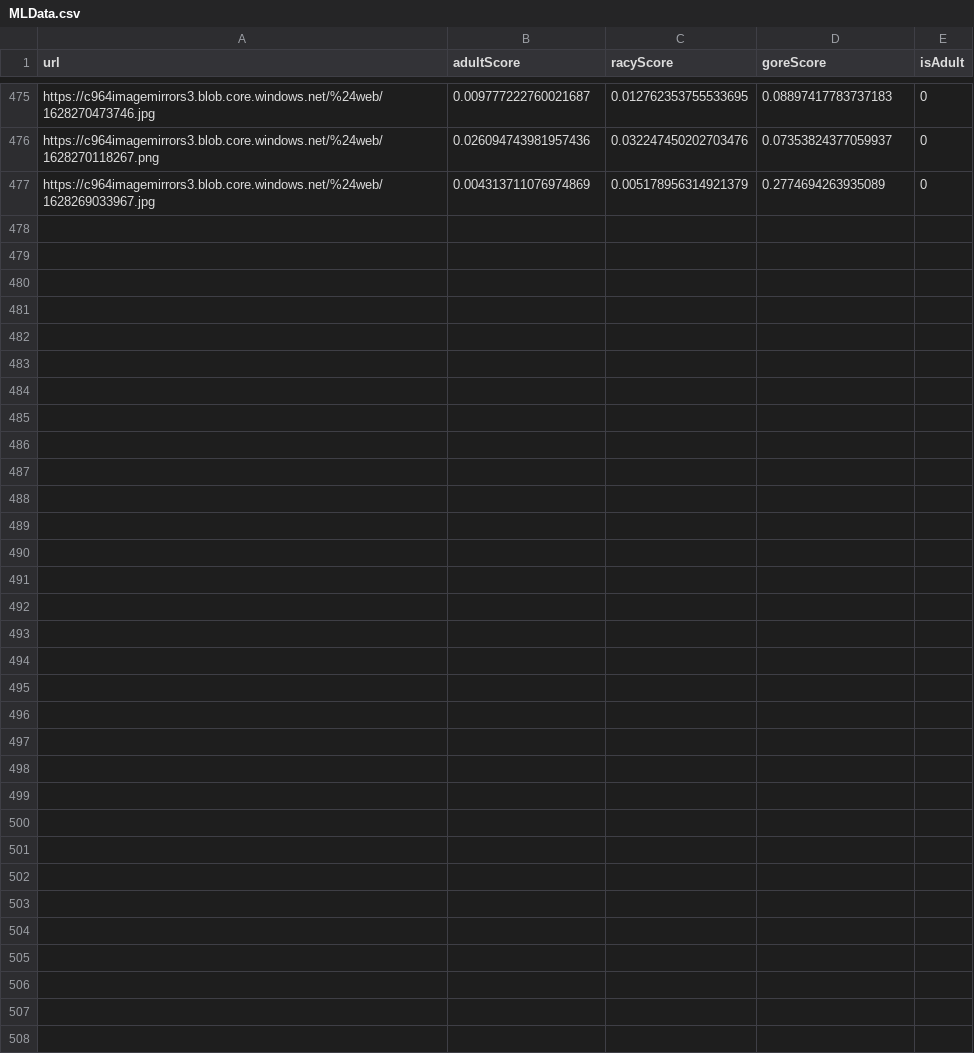
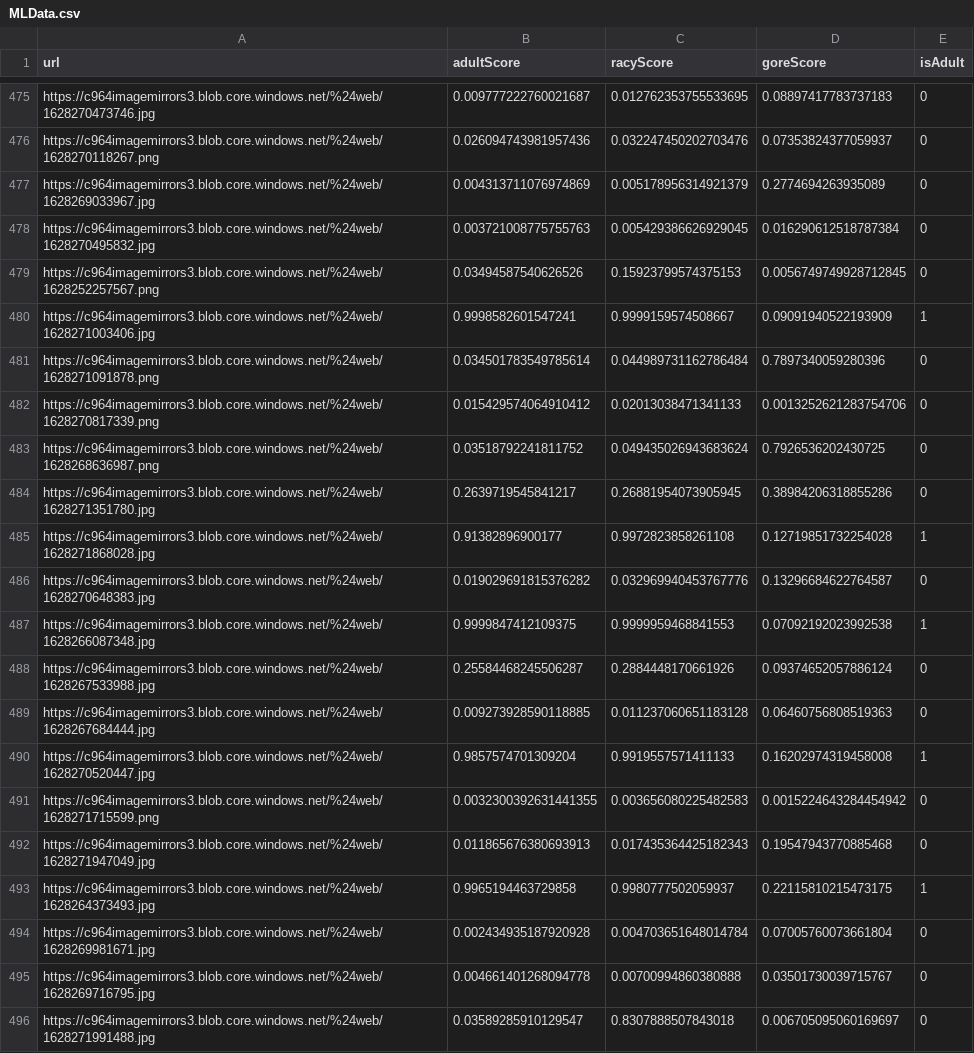
Before and after one commit to joshmadakor1/C964-WGU-BSCS-Capstone-React, a CSV file: MLData.csv, drawn as a sheet; only a part is shown, gaps mark what is left out; the diff covers the shown part only.

Commit message:
Updated ML data

```diff
--- a/MLData.csv
+++ b/MLData.csv
@@ -477 +477,20 @@ https://c964imagemirrors3.blob.core.windows.net/%24web/1628270118267.png,0.02609
 https://c964imagemirrors3.blob.core.windows.net/%24web/1628269033967.jpg,0.004313711076974869,0.005178956314921379,0.2774694263935089,0
+https://c964imagemirrors3.blob.core.windows.net/%24web/1628270495832.jpg,0.003721008775755763,0.005429386626929045,0.016290612518787384,0
+https://c964imagemirrors3.blob.core.windows.net/%24web/1628252257567.png,0.03494587540626526,0.15923799574375153,0.0056749749928712845,0
+https://c964imagemirrors3.blob.core.windows.net/%24web/1628271003406.jpg,0.9998582601547241,0.9999159574508667,0.09091940522193909,1
+https://c964imagemirrors3.blob.core.windows.net/%24web/1628271091878.png,0.034501783549785614,0.044989731162786484,0.7897340059280396,0
+https://c964imagemirrors3.blob.core.windows.net/%24web/1628270817339.png,0.015429574064910412,0.02013038471341133,0.0013252621283754706,0
+https://c964imagemirrors3.blob.core.windows.net/%24web/1628268636987.png,0.03518792241811752,0.049435026943683624,0.7926536202430725,0
+https://c964imagemirrors3.blob.core.windows.net/%24web/1628271351780.jpg,0.2639719545841217,0.26881954073905945,0.38984206318855286,0
+https://c964imagemirrors3.blob.core.windows.net/%24web/1628271868028.jpg,0.91382896900177,0.9972823858261108,0.12719851732254028,1
+https://c964imagemirrors3.blob.core.windows.net/%24web/1628270648383.jpg,0.019029691815376282,0.032969940453767776,0.13296684622764587,0
+https://c964imagemirrors3.blob.core.windows.net/%24web/1628266087348.jpg,0.9999847412109375,0.9999959468841553,0.07092192023992538,1
+https://c964imagemirrors3.blob.core.windows.net/%24web/1628267533988.jpg,0.25584468245506287,0.2884448170661926,0.09374652057886124,0
+https://c964imagemirrors3.blob.core.windows.net/%24web/1628267684444.jpg,0.009273928590118885,0.011237060651183128,0.06460756808519363,0
+https://c964imagemirrors3.blob.core.windows.net/%24web/1628270520447.jpg,0.9857574701309204,0.9919557571411133,0.16202974319458008,1
+https://c964imagemirrors3.blob.core.windows.net/%24web/1628271715599.png,0.0032300392631441355,0.003656080225482583,0.0015224643284454942,0
+https://c964imagemirrors3.blob.core.windows.net/%24web/1628271947049.jpg,0.011865676380693913,0.017435364425182343,0.19547943770885468,0
+https://c964imagemirrors3.blob.core.windows.net/%24web/1628264373493.jpg,0.9965194463729858,0.9980777502059937,0.22115810215473175,1
+https://c964imagemirrors3.blob.core.windows.net/%24web/1628269981671.jpg,0.002434935187920928,0.004703651648014784,0.07005760073661804,0
+https://c964imagemirrors3.blob.core.windows.net/%24web/1628269716795.jpg,0.004661401268094778,0.00700994860380888,0.03501730039715767,0
+https://c964imagemirrors3.blob.core.windows.net/%24web/1628271991488.jpg,0.03589285910129547,0.8307888507843018,0.006705095060169697,0
```
Also changed, not shown: 9 added rows elsewhere in this file.
